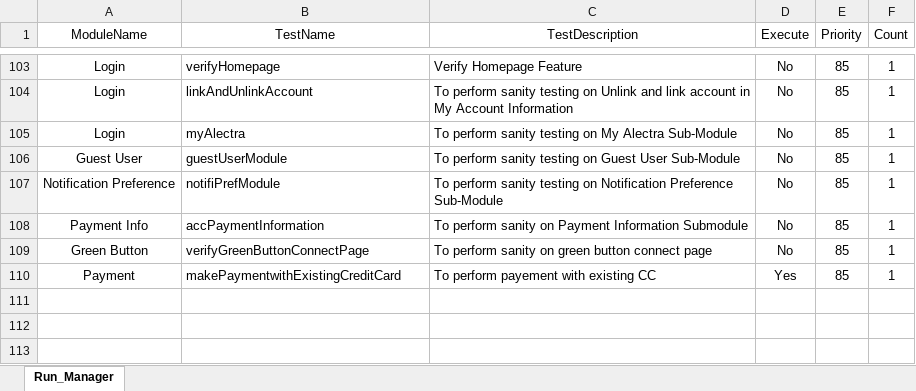
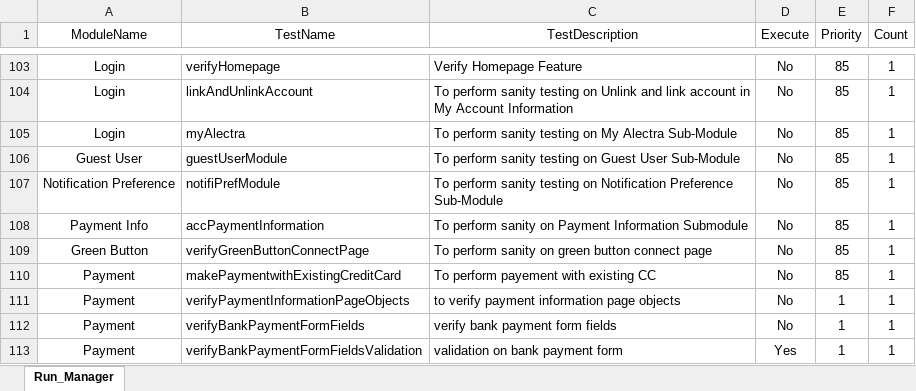
Before and after one commit to PriyaAwas/DemoInstanceAutomation, an Excel workbook: target/test-classes/excel/TestRunner.xlsx, sheet Run_Manager, drawn as a sheet; only a part is shown, gaps mark what is left out; values as stored, in another font and other column widths than the file's, no borders; the diff names each change by its address in the sheet, - before the commit and + after, or states it on an @@ line.

Commit message:
satya code for payment and reusable components

```diff
--- a/target/test-classes/excel/TestRunner.xlsx (sheet Run_Manager)
+++ b/target/test-classes/excel/TestRunner.xlsx (sheet Run_Manager)
-D110 (Execute): Yes
+D110 (Execute): No
+row 111: Payment | verifyPaymentInformationPageObjects | to verify payment information page objects | No | 1 | 1
+row 112: Payment | verifyBankPaymentFormFields | verify bank payment form fields | No | 1 | 1
+row 113: Payment | verifyBankPaymentFormFieldsValidation | validation on bank payment form | Yes | 1 | 1
```
Also changed, not shown: target/test-classes/excel/DemoTestData.xlsx, 52 other files.
